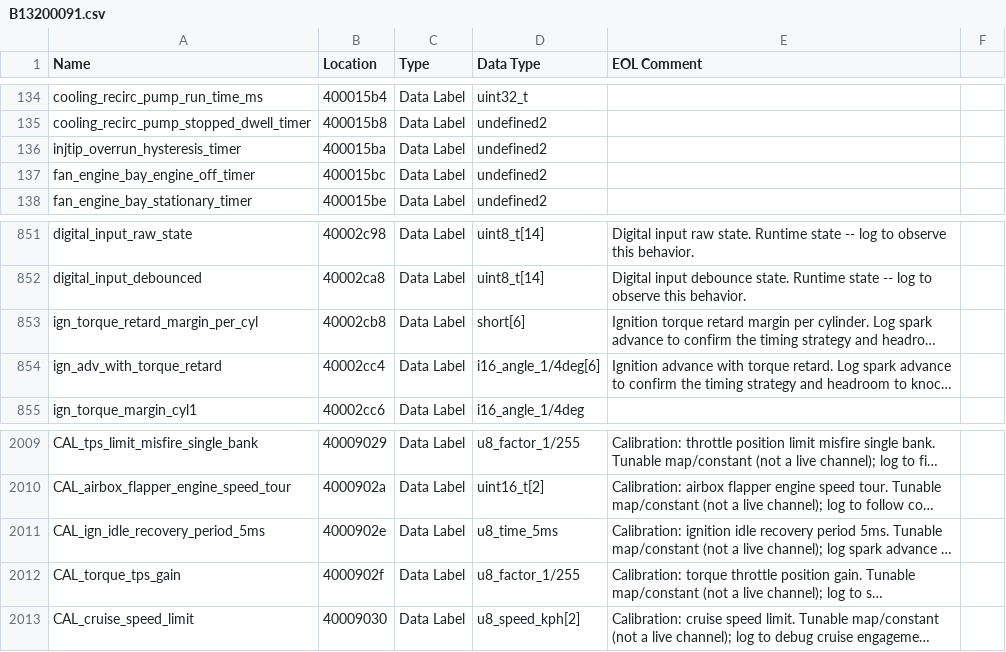
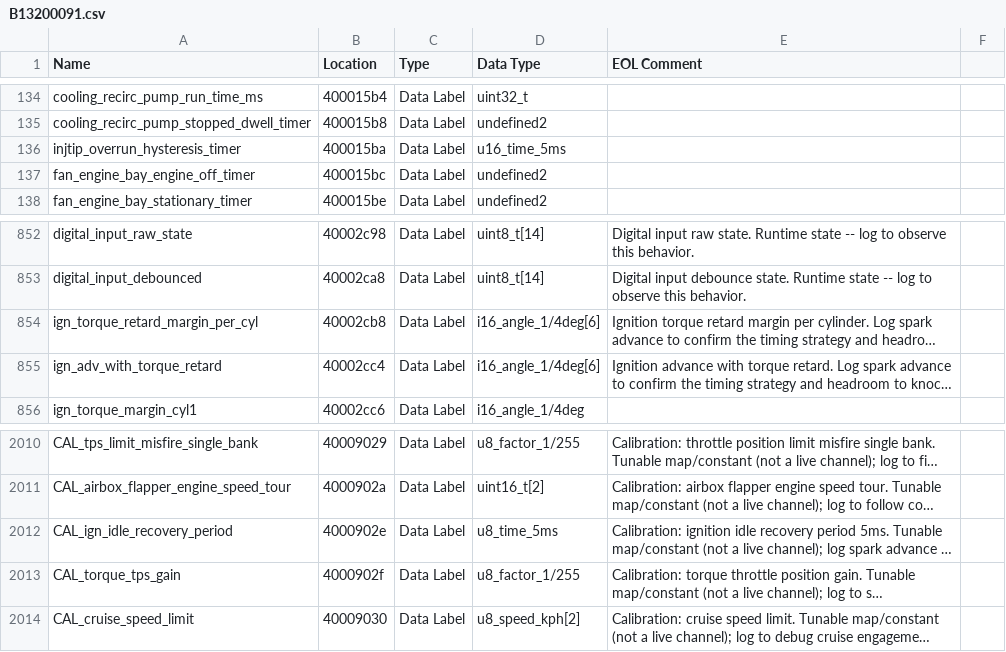
Before and after one commit to donour/LotusECMLogger, a CSV file: LotusECMLogger/config/highSpeedLogger/database/B13200091.csv, drawn as a sheet; only a part is shown, gaps mark what is left out; long unchanged cells end in …; addresses are those after the commit; the diff covers the shown part only; the diff names each change by its address in the sheet, - before the commit and + after, or states it on an @@ line.

```diff
--- a/LotusECMLogger/config/highSpeedLogger/database/B13200091.csv
+++ b/LotusECMLogger/config/highSpeedLogger/database/B13200091.csv
-D136 (Data Type): undefined2
+D136 (Data Type): u16_time_5ms
-D854 (Data Type): short[6]
+D854 (Data Type): i16_angle_1/4deg[6]
-A2012 (Name): CAL_ign_idle_recovery_period_5ms
+A2012 (Name): CAL_ign_idle_recovery_period
```
Also changed, not shown: 1 added row and 23 edited cells elsewhere in this file.
